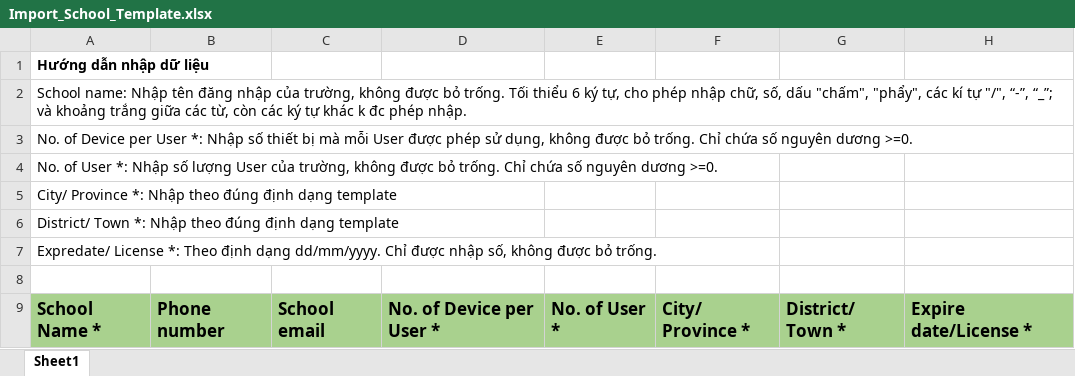
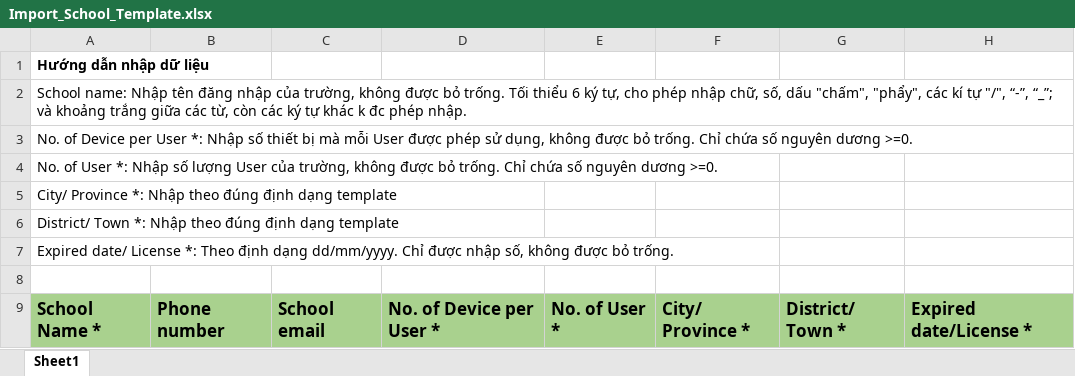
Before and after one commit to Trung070188/idigi, an Excel workbook: public/sample/Import_School_Template.xlsx, sheet Sheet1, drawn as a sheet; values as stored, in another font and other column widths than the file's, no borders; the diff names each change by its address in the sheet, - before the commit and + after, or states it on an @@ line.

Commit message:
fix:update import school

```diff
--- a/public/sample/Import_School_Template.xlsx (sheet Sheet1)
+++ b/public/sample/Import_School_Template.xlsx (sheet Sheet1)
-A7: Expredate/ License *:…
+A7: Expired date/ License *:…
-H9: Expire date/License *
+H9: Expired date/License *
```
Also changed, not shown: 2 other files.
